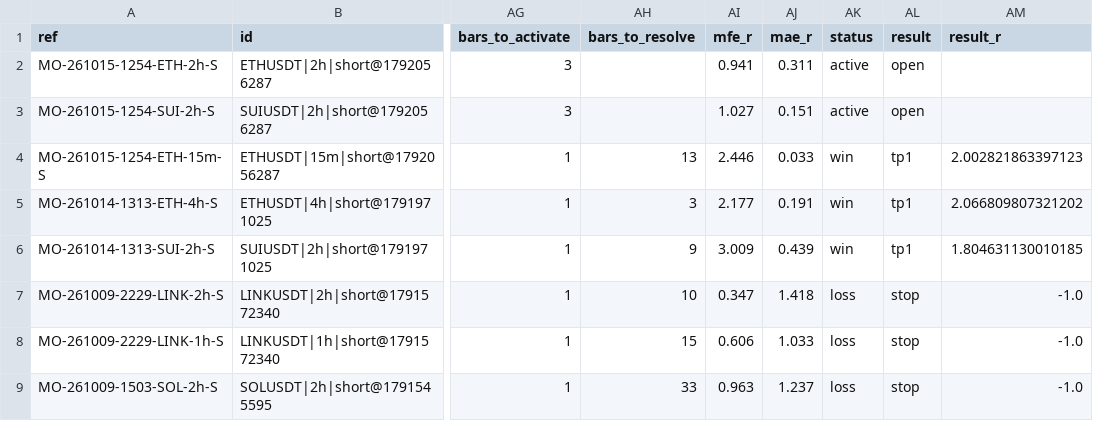
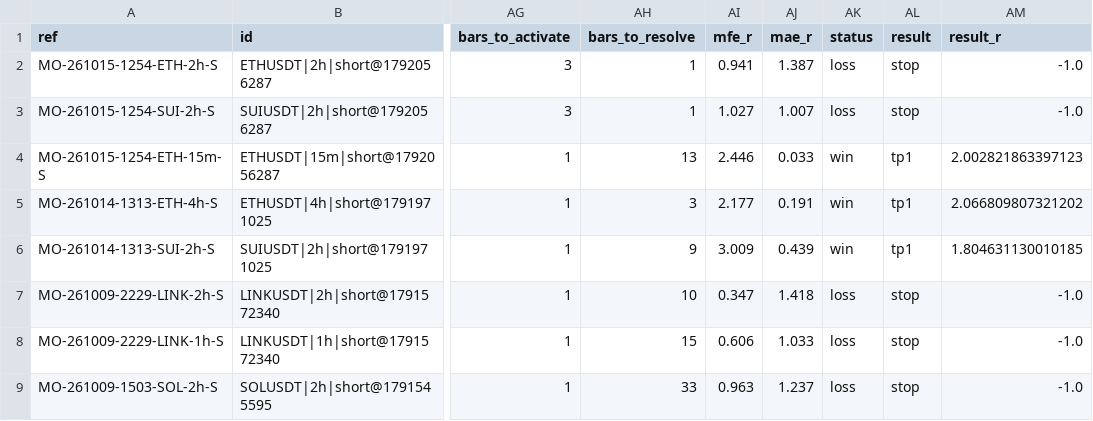
Before and after one commit to msmadanni88/market-observatory, a CSV file: brief/signals.csv, drawn as a sheet; only a part is shown, gaps mark what is left out; the diff names each change by its address in the sheet, - before the commit and + after, or states it on an @@ line.

```diff
--- a/brief/signals.csv
+++ b/brief/signals.csv
-AH2:AH3 (bars_to_resolve): (empty)
+AH2:AH3 (bars_to_resolve): 1
-AJ2 (mae_r): 0.311
+AJ2 (mae_r): 1.387
-AK2:AK3 (status): active
+AK2:AK3 (status): loss
-AL2:AL3 (result): open
+AL2:AL3 (result): stop
-AM2:AM3 (result_r): (empty)
+AM2:AM3 (result_r): -1.0
-AJ3 (mae_r): 0.151
+AJ3 (mae_r): 1.007
```
Also changed, not shown: 4 other files.
